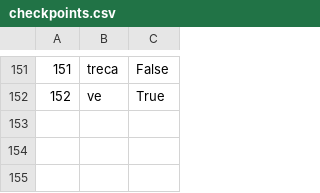
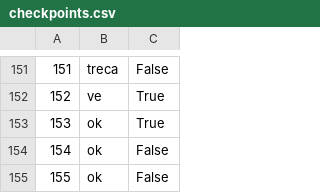
Before and after one commit to pavke02/booking-projekat, a CSV file: SIMS Booking/Resources/Data/checkpoints.csv, drawn as a sheet; only a part is shown, gaps mark what is left out; the diff names each change by its address in the sheet, - before the commit and + after, or states it on an @@ line.

```diff
--- a/SIMS Booking/Resources/Data/checkpoints.csv
+++ b/SIMS Booking/Resources/Data/checkpoints.csv
+row 153: 153 | ok | True
+row 154: 154 | ok | False
+row 155: 155 | ok | False
```
Also changed, not shown: SIMS Booking/Resources/Data/guides.csv, 16 other files.
